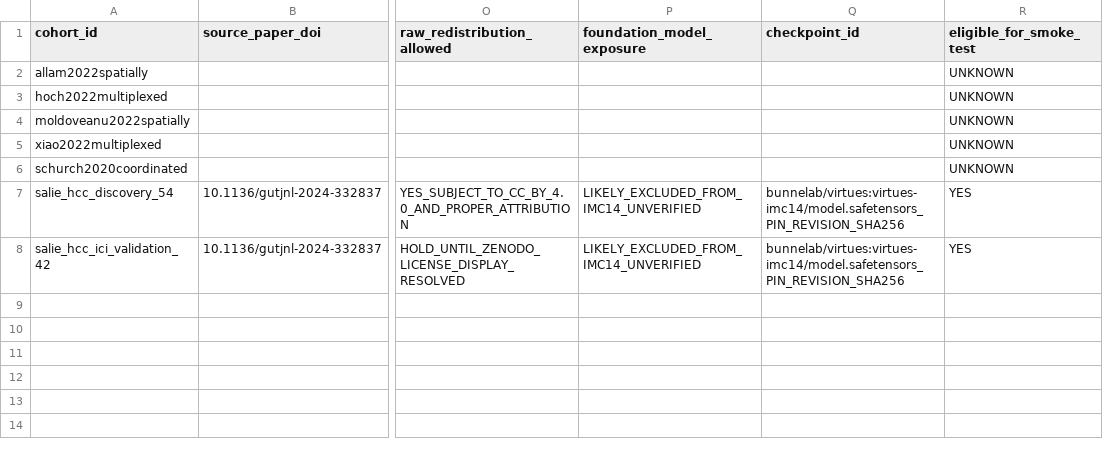
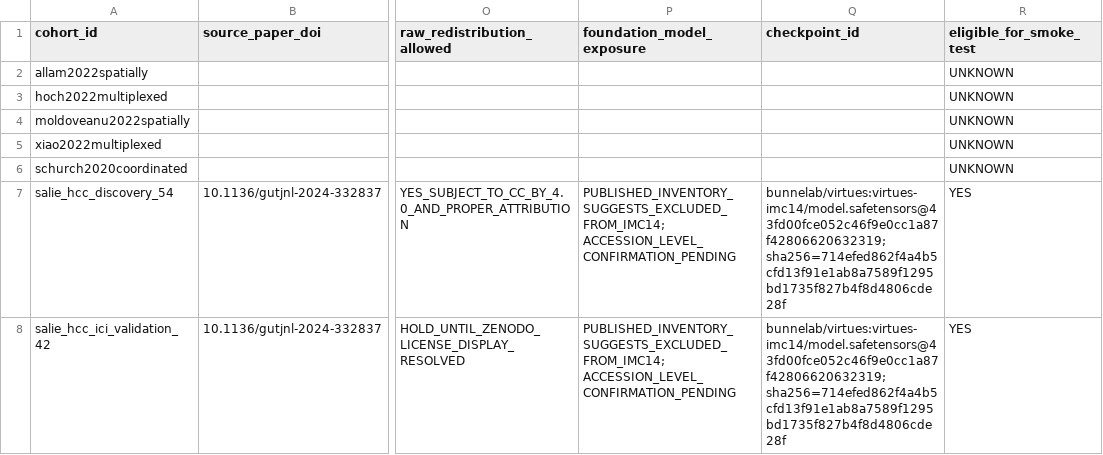
Before and after one commit to culprit-k/cancer-immunotherapy-robust-discovery, a CSV file: data/cohort_screening_template.csv, drawn as a sheet; only a part is shown, gaps mark what is left out; the diff names each change by its address in the sheet, - before the commit and + after, or states it on an @@ line.

Commit message:
Record immutable VirTues checkpoint identity in cohort screening

```diff
--- a/data/cohort_screening_template.csv
+++ b/data/cohort_screening_template.csv
-P7:P8 (foundation_model_exposure): LIKELY_EXCLUDED_FROM_IMC14_UNVERIFIED
+P7:P8 (foundation_model_exposure): PUBLISHED_INVENTORY_SUGGESTS_EXCLUDED_FROM_IMC14; ACCESSION_LEVEL_CONFIRMATION_PENDING
-Q7:Q8 (checkpoint_id): bunnelab/virtues:virtues-imc14/model.safetensors_PIN_REVISION_SHA256
+Q7:Q8 (checkpoint_id): bunnelab/virtues:virtues-imc14/model.safetensors@43fd00fce052c46f9e0cc1a87f42806620632319;sha256=714efed862f4a4b5cfd13f91e1ab8a7589f1295bd1735f827b4f8d4806cde28f
```
